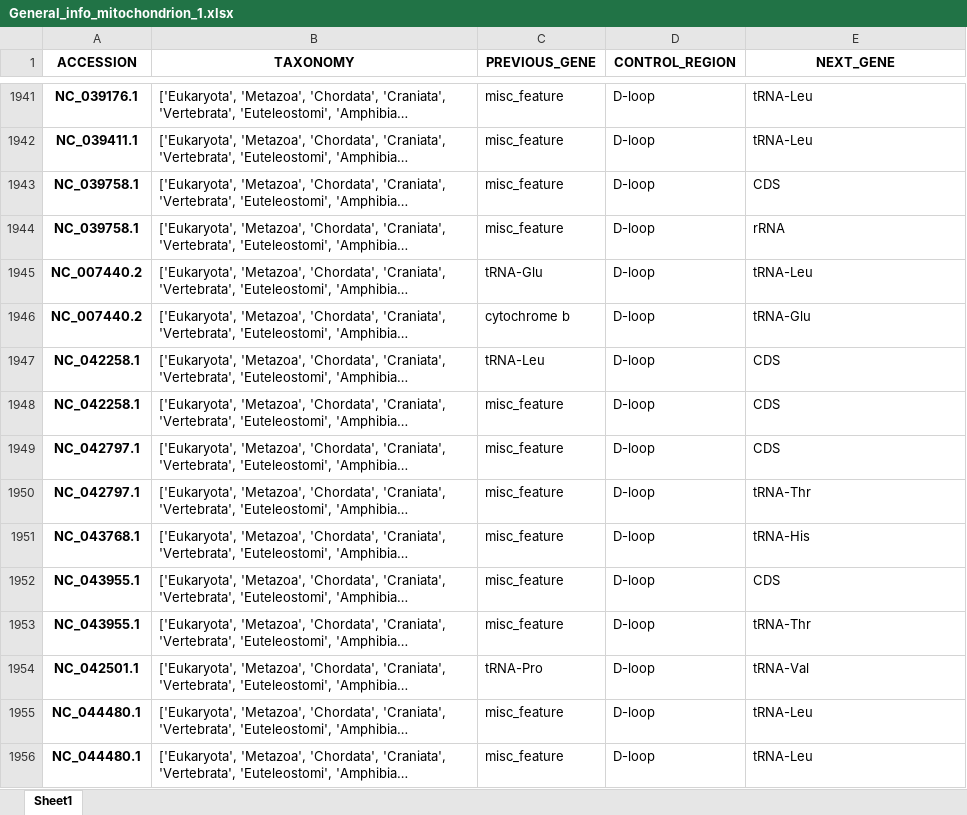
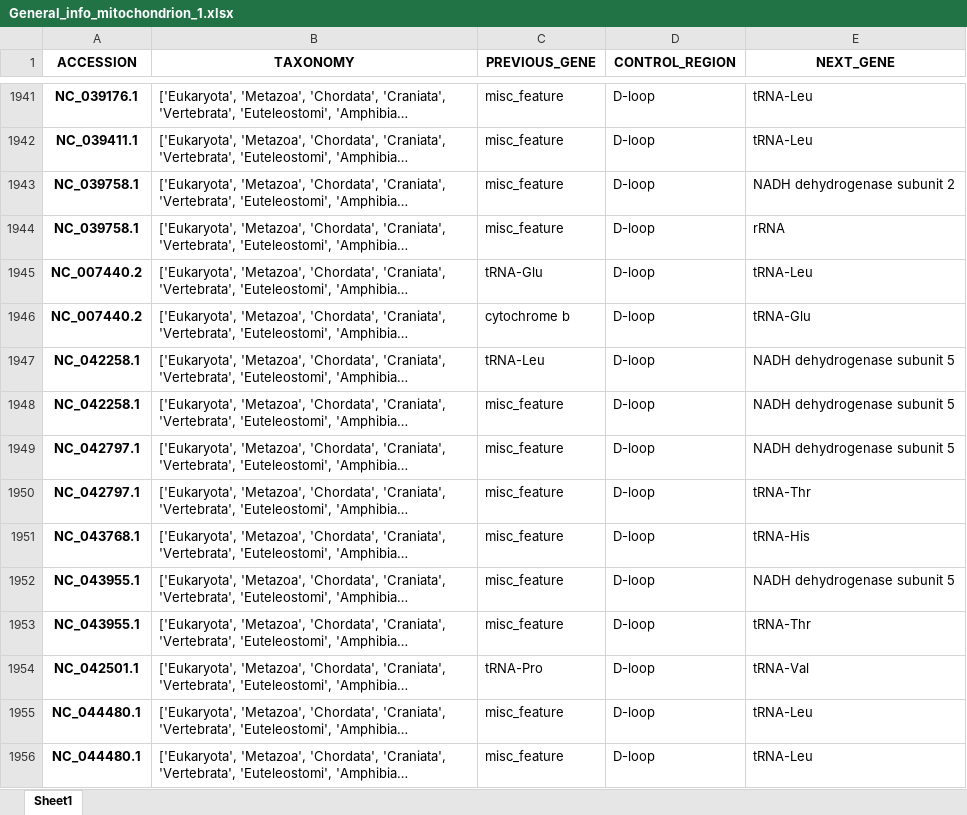
Before and after one commit to rszczygielski/masters_thesis_project, an Excel workbook: results/General_info_mitochondrion_1.xlsx, sheet Sheet1, drawn as a sheet; only a part is shown, gaps mark what is left out; long unchanged cells end in …; values as stored, in another font and other column widths than the file's, no borders; the diff covers the shown part only; the diff names each change by its address in the sheet, - before the commit and + after, or states it on an @@ line.

Commit message:
Taxonomy selected based on gene uniqueness, reorganization of files in the project

```diff
--- a/results/General_info_mitochondrion_1.xlsx (sheet Sheet1)
+++ b/results/General_info_mitochondrion_1.xlsx (sheet Sheet1)
-E1943 (NEXT_GENE): CDS
+E1943 (NEXT_GENE): NADH dehydrogenase subunit 2
-E1947:E1949 (NEXT_GENE): CDS
+E1947:E1949 (NEXT_GENE): NADH dehydrogenase subunit 5
-E1952 (NEXT_GENE): CDS
+E1952 (NEXT_GENE): NADH dehydrogenase subunit 5
```
Also changed, not shown: 1 removed row and 157 edited cells elsewhere in this sheet, results/General_info_mitochondrion_2.xlsx, 14 other files.
